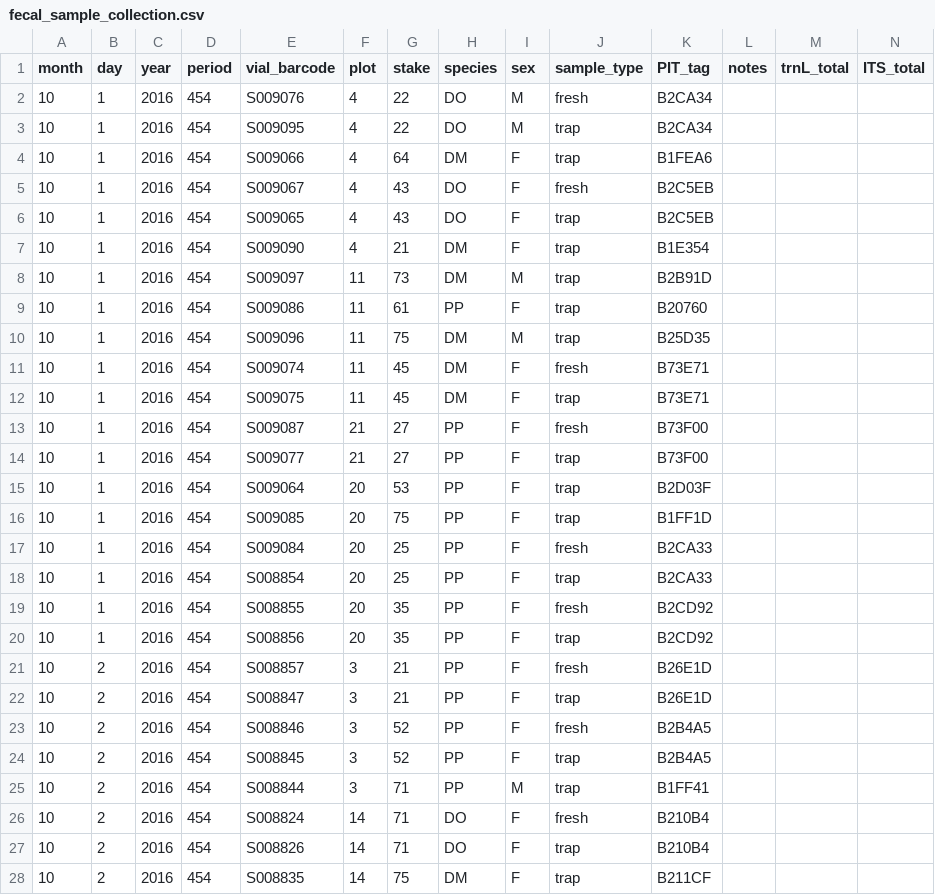
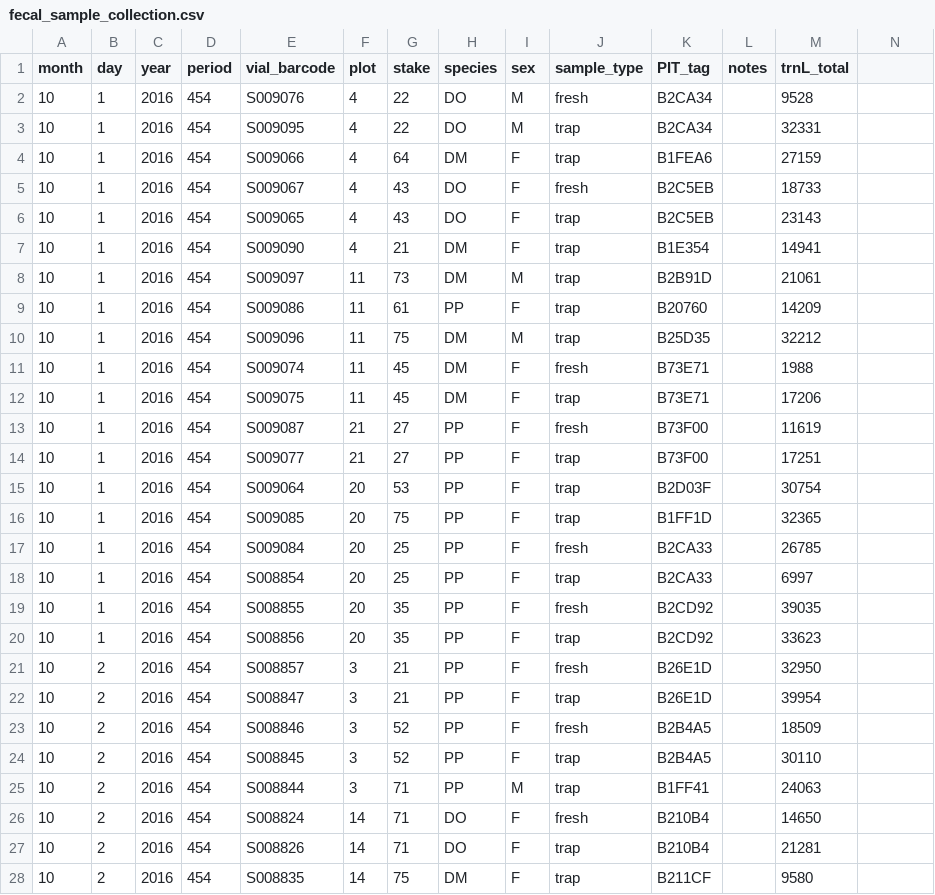
Before and after one commit to weecology/Metabarcoding, a CSV file: CollectionData/fecal_sample_collection.csv, drawn as a sheet; only a part is shown; the diff covers the shown part only.

Commit message:
trnL totals

```diff
--- a/CollectionData/fecal_sample_collection.csv
+++ b/CollectionData/fecal_sample_collection.csv
@@ -1,28 +1,28 @@
-month,day,year,period,vial_barcode,plot,stake,species,sex,sample_type,PIT_tag,notes,trnL_total,ITS_total
-10,1,2016,454,S009076,4,22,DO,M,fresh,B2CA34,,,
-10,1,2016,454,S009095,4,22,DO,M,trap,B2CA34,,,
-10,1,2016,454,S009066,4,64,DM,F,trap,B1FEA6,,,
-10,1,2016,454,S009067,4,43,DO,F,fresh,B2C5EB,,,
-10,1,2016,454,S009065,4,43,DO,F,trap,B2C5EB,,,
-10,1,2016,454,S009090,4,21,DM,F,trap,B1E354,,,
-10,1,2016,454,S009097,11,73,DM,M,trap,B2B91D,,,
-10,1,2016,454,S009086,11,61,PP,F,trap,B20760,,,
-10,1,2016,454,S009096,11,75,DM,M,trap,B25D35,,,
-10,1,2016,454,S009074,11,45,DM,F,fresh,B73E71,,,
-10,1,2016,454,S009075,11,45,DM,F,trap,B73E71,,,
-10,1,2016,454,S009087,21,27,PP,F,fresh,B73F00,,,
-10,1,2016,454,S009077,21,27,PP,F,trap,B73F00,,,
-10,1,2016,454,S009064,20,53,PP,F,trap,B2D03F,,,
-10,1,2016,454,S009085,20,75,PP,F,trap,B1FF1D,,,
-10,1,2016,454,S009084,20,25,PP,F,fresh,B2CA33,,,
-10,1,2016,454,S008854,20,25,PP,F,trap,B2CA33,,,
-10,1,2016,454,S008855,20,35,PP,F,fresh,B2CD92,,,
-10,1,2016,454,S008856,20,35,PP,F,trap,B2CD92,,,
-10,2,2016,454,S008857,3,21,PP,F,fresh,B26E1D,,,
-10,2,2016,454,S008847,3,21,PP,F,trap,B26E1D,,,
-10,2,2016,454,S008846,3,52,PP,F,fresh,B2B4A5,,,
-10,2,2016,454,S008845,3,52,PP,F,trap,B2B4A5,,,
-10,2,2016,454,S008844,3,71,PP,M,trap,B1FF41,,,
-10,2,2016,454,S008824,14,71,DO,F,fresh,B210B4,,,
-10,2,2016,454,S008826,14,71,DO,F,trap,B210B4,,,
-10,2,2016,454,S008835,14,75,DM,F,trap,B211CF,,,
+month,day,year,period,vial_barcode,plot,stake,species,sex,sample_type,PIT_tag,notes,trnL_total
+10,1,2016,454,S009076,4,22,DO,M,fresh,B2CA34,,9528
+10,1,2016,454,S009095,4,22,DO,M,trap,B2CA34,,32331
+10,1,2016,454,S009066,4,64,DM,F,trap,B1FEA6,,27159
+10,1,2016,454,S009067,4,43,DO,F,fresh,B2C5EB,,18733
+10,1,2016,454,S009065,4,43,DO,F,trap,B2C5EB,,23143
+10,1,2016,454,S009090,4,21,DM,F,trap,B1E354,,14941
+10,1,2016,454,S009097,11,73,DM,M,trap,B2B91D,,21061
+10,1,2016,454,S009086,11,61,PP,F,trap,B20760,,14209
+10,1,2016,454,S009096,11,75,DM,M,trap,B25D35,,32212
+10,1,2016,454,S009074,11,45,DM,F,fresh,B73E71,,1988
+10,1,2016,454,S009075,11,45,DM,F,trap,B73E71,,17206
+10,1,2016,454,S009087,21,27,PP,F,fresh,B73F00,,11619
+10,1,2016,454,S009077,21,27,PP,F,trap,B73F00,,17251
+10,1,2016,454,S009064,20,53,PP,F,trap,B2D03F,,30754
+10,1,2016,454,S009085,20,75,PP,F,trap,B1FF1D,,32365
+10,1,2016,454,S009084,20,25,PP,F,fresh,B2CA33,,26785
+10,1,2016,454,S008854,20,25,PP,F,trap,B2CA33,,6997
+10,1,2016,454,S008855,20,35,PP,F,fresh,B2CD92,,39035
+10,1,2016,454,S008856,20,35,PP,F,trap,B2CD92,,33623
+10,2,2016,454,S008857,3,21,PP,F,fresh,B26E1D,,32950
+10,2,2016,454,S008847,3,21,PP,F,trap,B26E1D,,39954
+10,2,2016,454,S008846,3,52,PP,F,fresh,B2B4A5,,18509
+10,2,2016,454,S008845,3,52,PP,F,trap,B2B4A5,,30110
+10,2,2016,454,S008844,3,71,PP,M,trap,B1FF41,,24063
+10,2,2016,454,S008824,14,71,DO,F,fresh,B210B4,,14650
+10,2,2016,454,S008826,14,71,DO,F,trap,B210B4,,21281
+10,2,2016,454,S008835,14,75,DM,F,trap,B211CF,,9580
```
Also changed, not shown: 165 edited cells elsewhere in this file.
